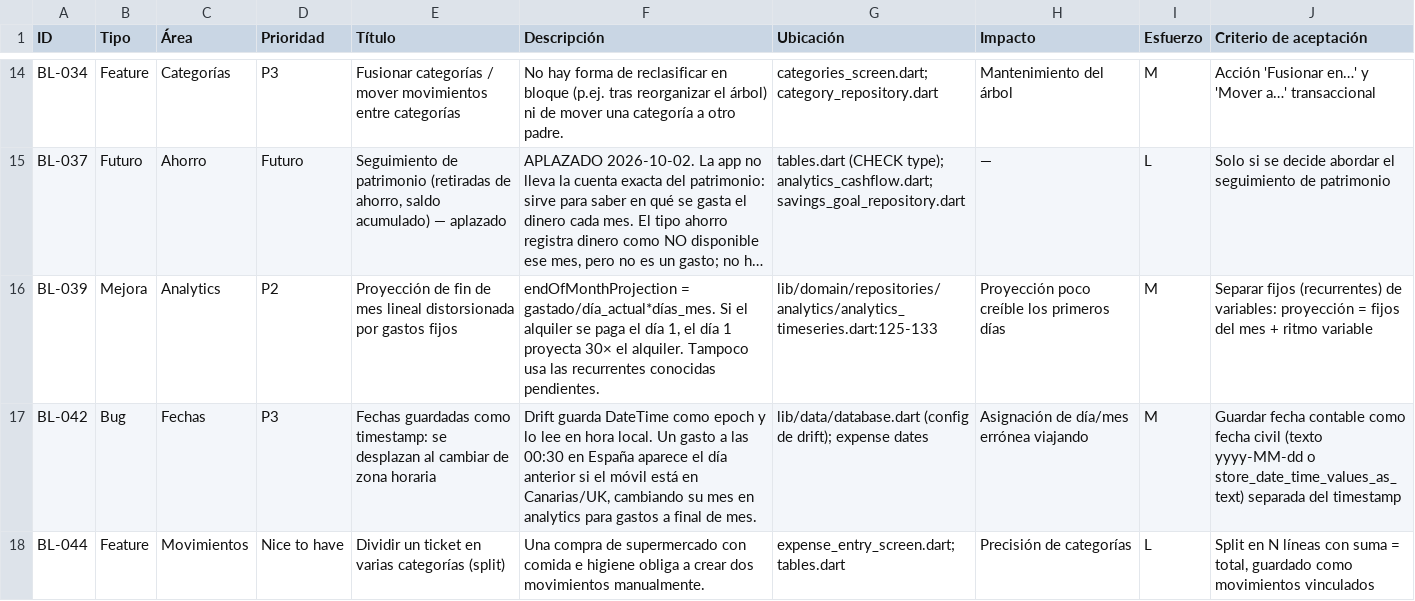
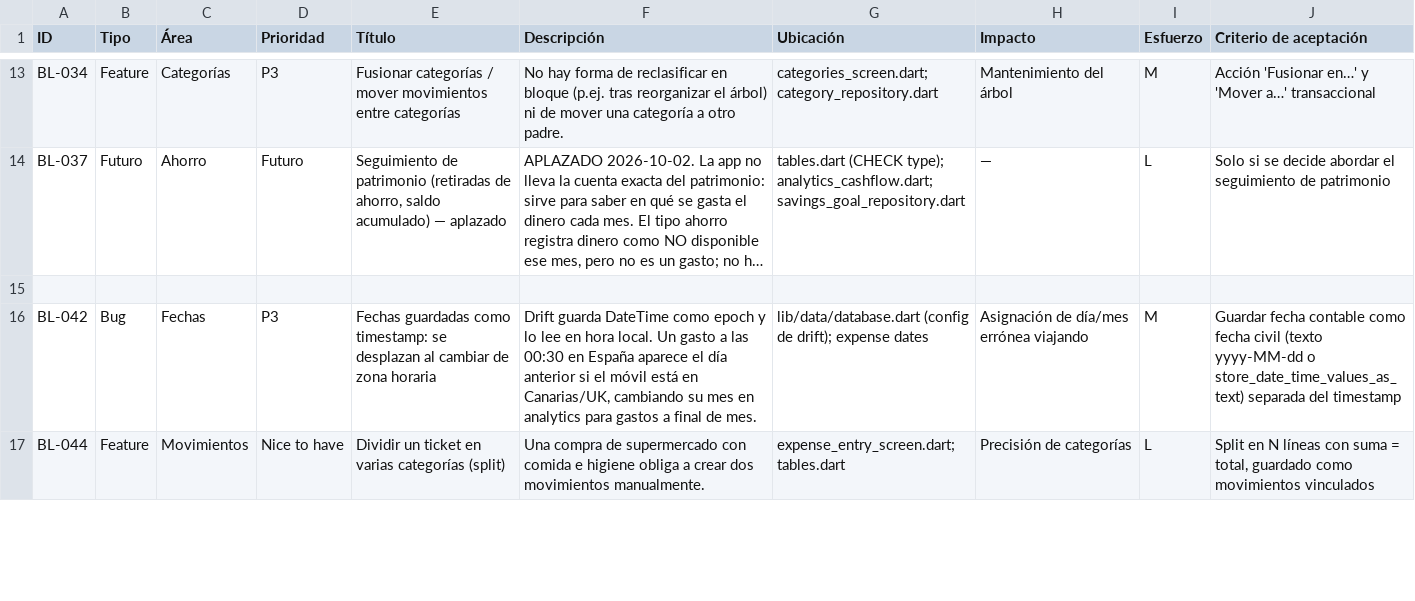
Before and after one commit to danielhoyosceldran/despeses, a CSV file: docs/backlog.csv, drawn as a sheet; only a part is shown, gaps mark what is left out; long unchanged cells end in …; addresses are those after the commit; the diff covers the shown part only; the diff names each change by its address in the sheet, - before the commit and + after, or states it on an @@ line.

```diff
--- a/docs/backlog.csv
+++ b/docs/backlog.csv
-row 15: BL-039 | Mejora | Analytics | P2 | Proyección de fin de mes lineal distorsionada por gastos fijos | endOfMonthProjection = gastado/día_actual*días_mes. Si el alquiler se paga el día 1, el día 1 proyecta 30× el alquiler. Tampoco usa las recurrentes conocidas pendientes. | lib/domain/repositories/analytics/analytics_timeseries.dart:125-133 | Proyección poco creíble los primeros días | M | Separar fijos (recurrentes) de variables: proyección = fijos del mes + ritmo variable
+row 15: (empty)
```
Also changed, not shown: 5 added rows, 1 removed row and 40 edited cells elsewhere in this file, 43 other files.
